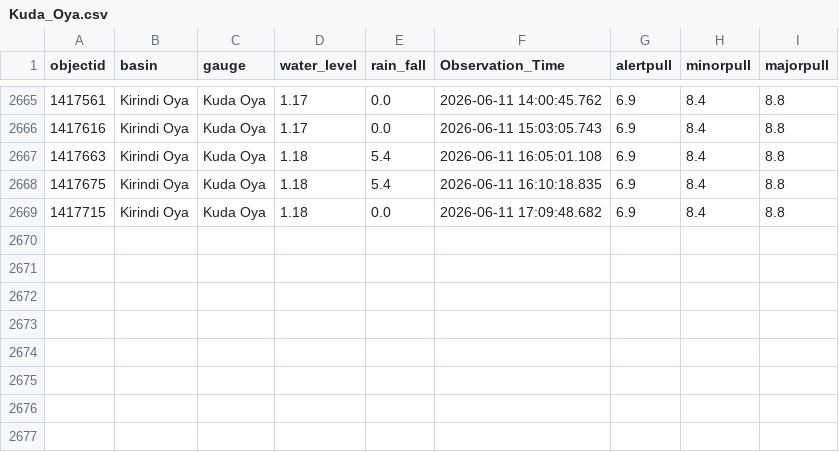
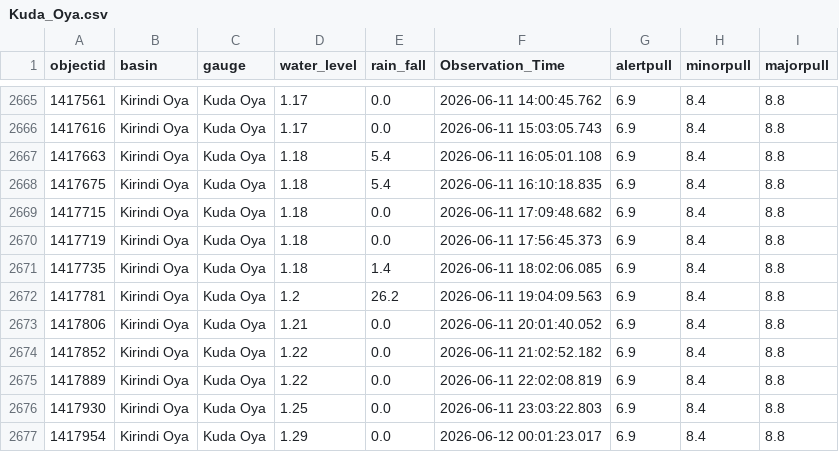
Before and after one commit to hhumal/Irrigation-Dept-Manual-River-Gauge-Readings, a CSV file: Station_Rainfall_CSVs/Kuda_Oya.csv, drawn as a sheet; only a part is shown, gaps mark what is left out.

```diff
--- a/Station_Rainfall_CSVs/Kuda_Oya.csv
+++ b/Station_Rainfall_CSVs/Kuda_Oya.csv
@@ -2669 +2669,9 @@ objectid,basin,gauge,water_level,rain_fall,Observation_Time,alertpull,minorpull,
 1417715,Kirindi Oya,Kuda Oya,1.18,0.0,2026-06-11 17:09:48.682,6.9,8.4,8.8
+1417719,Kirindi Oya,Kuda Oya,1.18,0.0,2026-06-11 17:56:45.373,6.9,8.4,8.8
+1417735,Kirindi Oya,Kuda Oya,1.18,1.4,2026-06-11 18:02:06.085,6.9,8.4,8.8
+1417781,Kirindi Oya,Kuda Oya,1.2,26.2,2026-06-11 19:04:09.563,6.9,8.4,8.8
+1417806,Kirindi Oya,Kuda Oya,1.21,0.0,2026-06-11 20:01:40.052,6.9,8.4,8.8
+1417852,Kirindi Oya,Kuda Oya,1.22,0.0,2026-06-11 21:02:52.182,6.9,8.4,8.8
+1417889,Kirindi Oya,Kuda Oya,1.22,0.0,2026-06-11 22:02:08.819,6.9,8.4,8.8
+1417930,Kirindi Oya,Kuda Oya,1.25,0.0,2026-06-11 23:03:22.803,6.9,8.4,8.8
+1417954,Kirindi Oya,Kuda Oya,1.29,0.0,2026-06-12 00:01:23.017,6.9,8.4,8.8
```
Also changed, not shown: Station_Rainfall_CSVs/Kalawellawa_(Millakanda).csv, Station_Rainfall_CSVs/Moragaswewa.csv, 37 other files.
